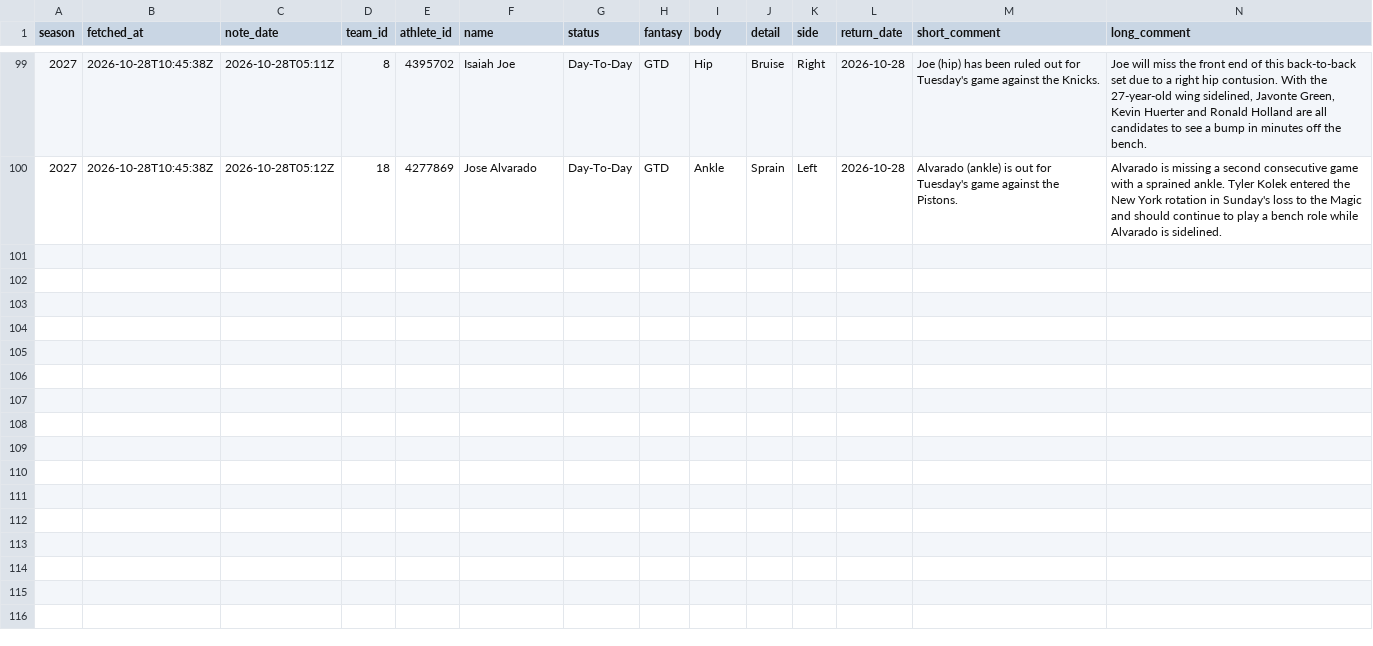
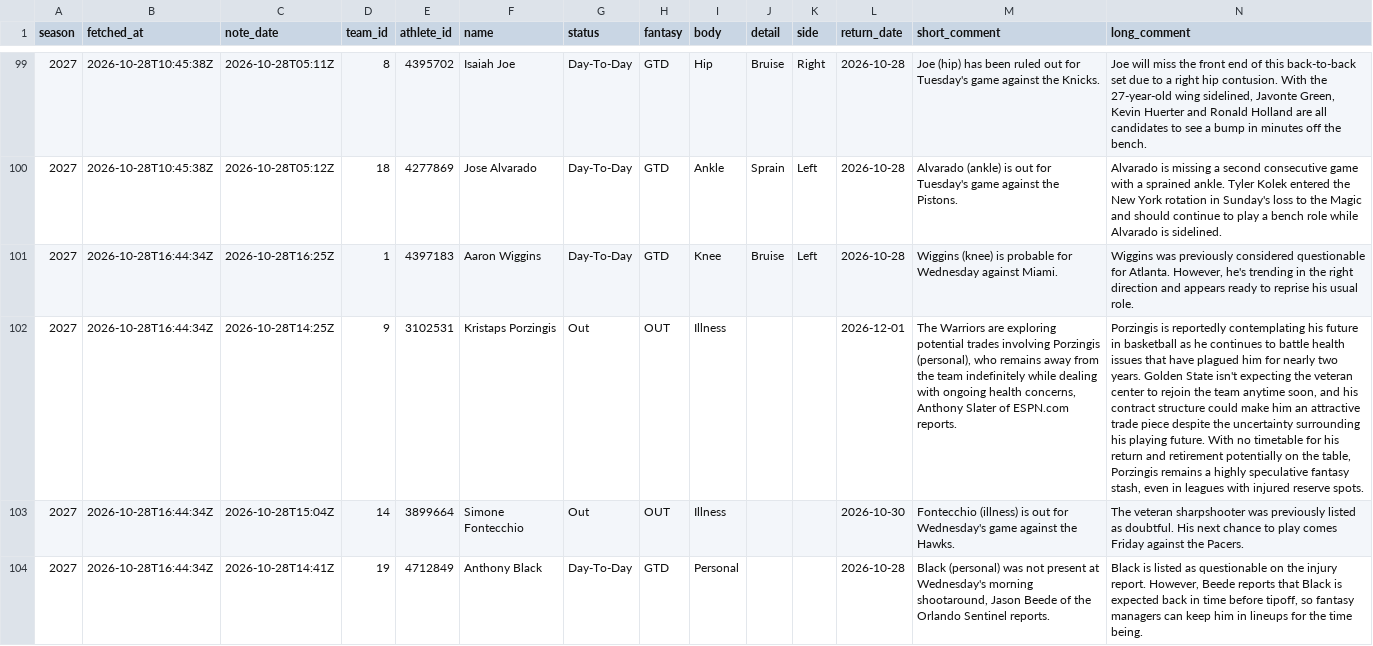
Before and after one commit to martinez-hub/nbaPredicts, a CSV file: data/text_injuries/2027.csv, drawn as a sheet; only a part is shown, gaps mark what is left out; the diff names each change by its address in the sheet, - before the commit and + after, or states it on an @@ line.

```diff
--- a/data/text_injuries/2027.csv
+++ b/data/text_injuries/2027.csv
+row 101: 2027 | 2026-10-28T16:44:34Z | 2026-10-28T16:25Z | 1 | 4397183 | Aaron Wiggins | Day-To-Day | GTD | Knee | Bruise | Left | 2026-10-28 | Wiggins (knee) is probable for Wednesday against Miami. | Wiggins was previously considered questionable for Atlanta. However, he's trending in the right direction and appears ready to reprise his usual role.
+row 102: 2027 | 2026-10-28T16:44:34Z | 2026-10-28T14:25Z | 9 | 3102531 | Kristaps Porzingis | Out | OUT | Illness |  |  | 2026-12-01 | The Warriors are exploring potential trades involving Porzingis (personal), who remains away from the team indefinitely while dealing with ongoing health concerns, Anthony Slater of ESPN.com reports. | Porzingis is reportedly contemplating his future in basketball as he continues to battle health issues that have plagued him for nearly two years. Golden State isn't expecting the veteran center to rejoin the team anytime soon, and his contract structure could make him an attractive trade piece despite the uncertainty surrounding his playing future. With no timetable for his return and retirement potentially on the table, Porzingis remains a highly speculative fantasy stash, even in leagues with injured reserve spots.
+row 103: 2027 | 2026-10-28T16:44:34Z | 2026-10-28T15:04Z | 14 | 3899664 | Simone Fontecchio | Out | OUT | Illness |  |  | 2026-10-30 | Fontecchio (illness) is out for Wednesday's game against the Hawks. | The veteran sharpshooter was previously listed as doubtful. His next chance to play comes Friday against the Pacers.
+row 104: 2027 | 2026-10-28T16:44:34Z | 2026-10-28T14:41Z | 19 | 4712849 | Anthony Black | Day-To-Day | GTD | Personal |  |  | 2026-10-28 | Black (personal) was not present at Wednesday's morning shootaround, Jason Beede of the Orlando Sentinel reports. | Black is listed as questionable on the injury report. However, Beede reports that Black is expected back in time before tipoff, so fantasy managers can keep him in lineups for the time being.
```
Also changed, not shown: data/injury_reports/2027.csv, data/player_predictions/2027.csv, 3 other files.
